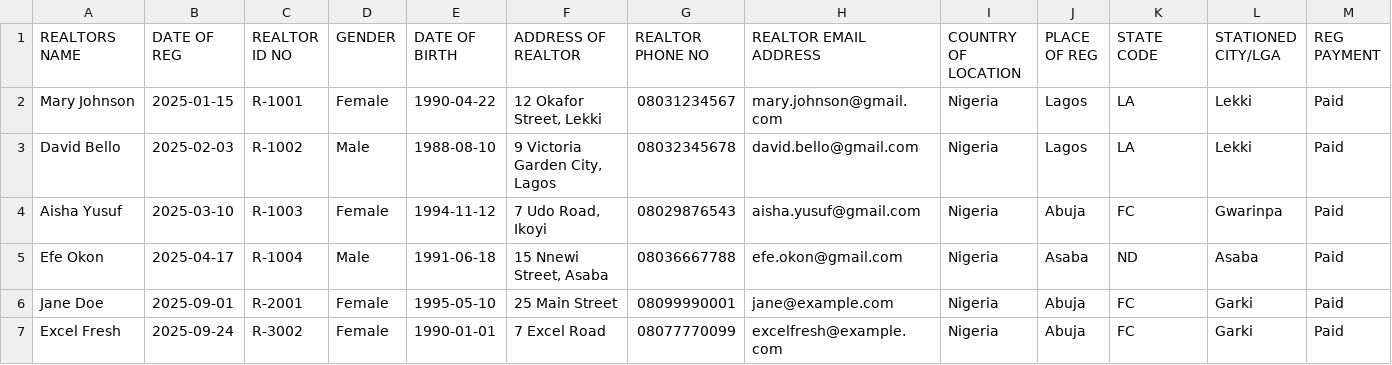
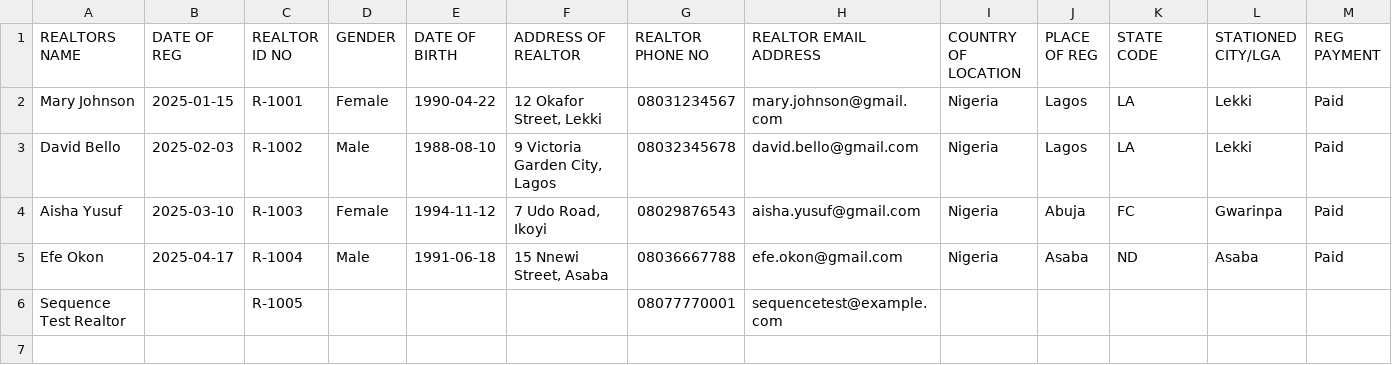
Before and after one commit to ponojamegaliving-cpu/chimexa, a CSV file: server/realtors.csv, drawn as a sheet; only a part is shown; removed rows and columns are numbered as before the commit, all else as after; rows hold the shown columns only; the diff names each change by its address in the sheet, - before the commit and + after, or states it on an @@ line.

Commit message:
Fix CSV append flow and sequential realtor IDs

```diff
--- a/server/realtors.csv
+++ b/server/realtors.csv
-row 6: Jane Doe | 2025-09-01 | R-2001 | Female | 1995-05-10 | 25 Main Street | 08099990001 | jane@example.com | Nigeria | Abuja | FC | Garki | Paid
-row 7: Excel Fresh | 2025-09-24 | R-3002 | Female | 1990-01-01 | 7 Excel Road | 08077770099 | excelfresh@example.com | Nigeria | Abuja | FC | Garki | Paid
+row 6: Sequence Test Realtor |  | R-1005 |  |  |  | 08077770001 | sequencetest@example.com
```
Also changed, not shown: 9 other files.
